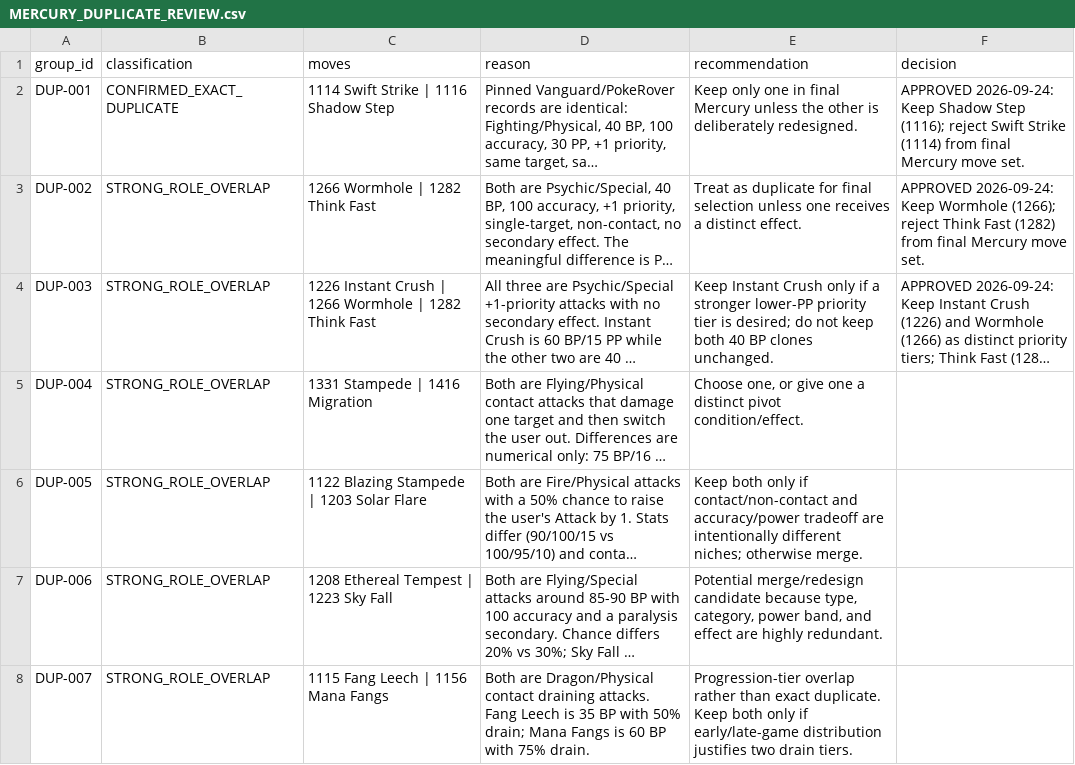
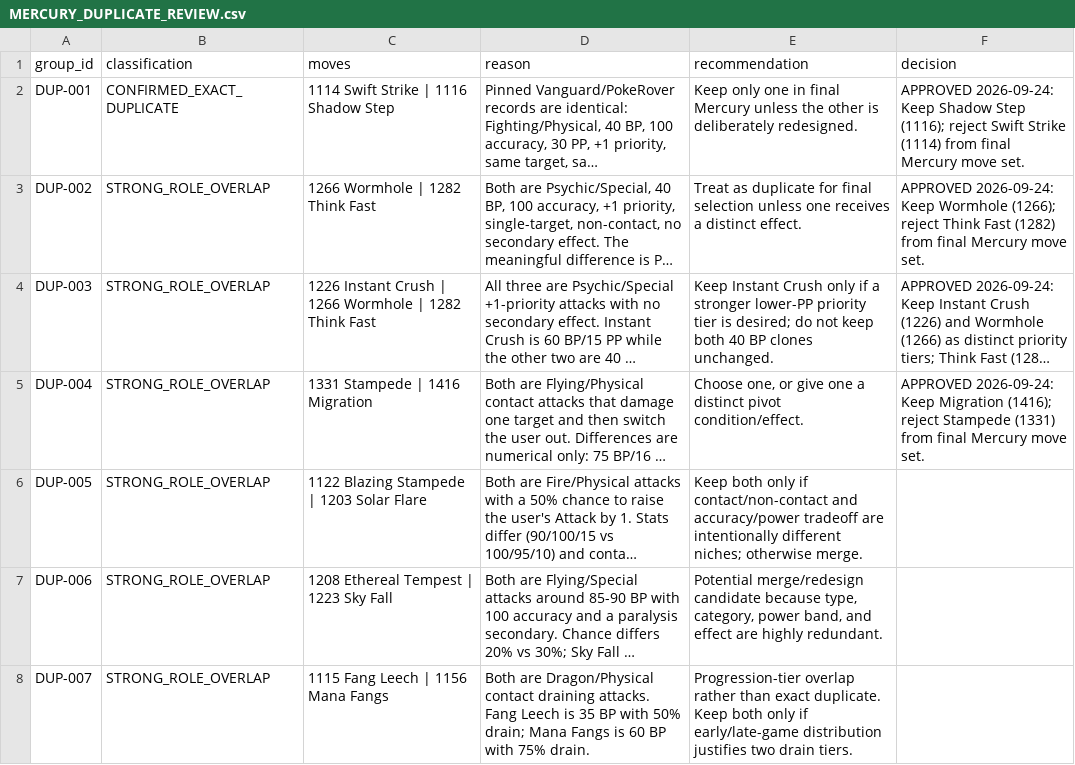
Before and after one commit to lionsprideemb-tech/Pokemon-moves, a CSV file: manifests/MERCURY_DUPLICATE_REVIEW.csv, drawn as a sheet; only a part is shown; long unchanged cells end in …; the diff names each change by its address in the sheet, - before the commit and + after, or states it on an @@ line.

Commit message:
Record DUP-004 decision: keep Migration

```diff
--- a/manifests/MERCURY_DUPLICATE_REVIEW.csv
+++ b/manifests/MERCURY_DUPLICATE_REVIEW.csv
-F5 (decision): (empty)
+F5 (decision): APPROVED 2026-09-24: Keep Migration (1416); reject Stampede (1331) from final Mercury move set.
```
